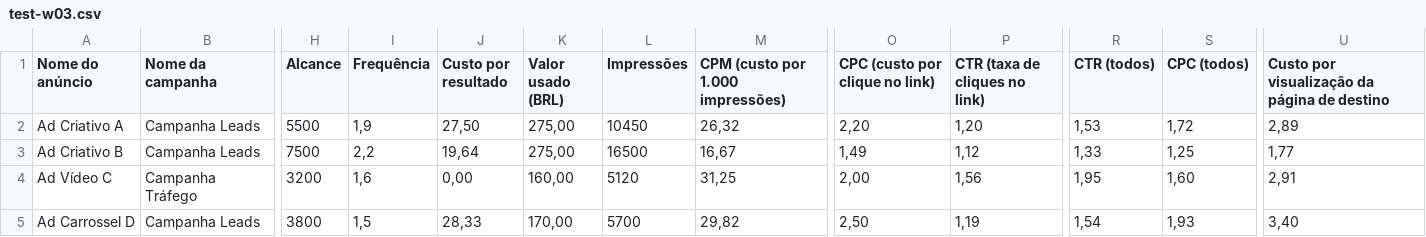
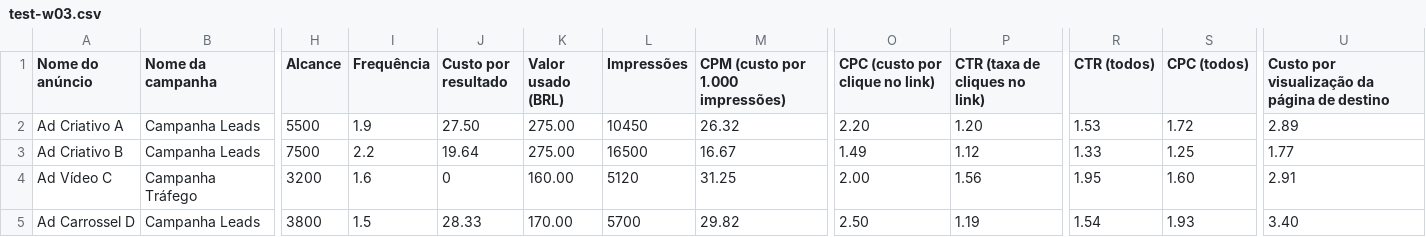
Before and after one commit to pedrobwild/meta-mo-compare, a CSV file: public/test-w03.csv, drawn as a sheet; only a part is shown, gaps mark what is left out; the diff names each change by its address in the sheet, - before the commit and + after, or states it on an @@ line.

```diff
--- a/public/test-w03.csv
+++ b/public/test-w03.csv
-I2 (Frequência): 1,9
+I2 (Frequência): 1.9
-J2 (Custo por resultado): 27,50
+J2 (Custo por resultado): 27.50
-K2:K3 (Valor usado (BRL)): 275,00
+K2:K3 (Valor usado (BRL)): 275.00
-M2 (CPM (custo por 1.000 impressões)): 26,32
+M2 (CPM (custo por 1.000 impressões)): 26.32
-O2 (CPC (custo por clique no link)): 2,20
+O2 (CPC (custo por clique no link)): 2.20
-P2 (CTR (taxa de cliques no link)): 1,20
+P2 (CTR (taxa de cliques no link)): 1.20
-R2 (CTR (todos)): 1,53
+R2 (CTR (todos)): 1.53
-S2 (CPC (todos)): 1,72
+S2 (CPC (todos)): 1.72
-U2: 2,89
+U2: 2.89
-I3 (Frequência): 2,2
+I3 (Frequência): 2.2
-J3 (Custo por resultado): 19,64
+J3 (Custo por resultado): 19.64
-M3 (CPM (custo por 1.000 impressões)): 16,67
+M3 (CPM (custo por 1.000 impressões)): 16.67
-O3 (CPC (custo por clique no link)): 1,49
+O3 (CPC (custo por clique no link)): 1.49
-P3 (CTR (taxa de cliques no link)): 1,12
+P3 (CTR (taxa de cliques no link)): 1.12
-R3 (CTR (todos)): 1,33
+R3 (CTR (todos)): 1.33
-S3 (CPC (todos)): 1,25
+S3 (CPC (todos)): 1.25
-U3: 1,77
+U3: 1.77
-I4 (Frequência): 1,6
+I4 (Frequência): 1.6
-J4 (Custo por resultado): 0,00
+J4 (Custo por resultado): 0
-K4 (Valor usado (BRL)): 160,00
+K4 (Valor usado (BRL)): 160.00
-M4 (CPM (custo por 1.000 impressões)): 31,25
+M4 (CPM (custo por 1.000 impressões)): 31.25
-O4 (CPC (custo por clique no link)): 2,00
+O4 (CPC (custo por clique no link)): 2.00
-P4 (CTR (taxa de cliques no link)): 1,56
+P4 (CTR (taxa de cliques no link)): 1.56
-R4 (CTR (todos)): 1,95
+R4 (CTR (todos)): 1.95
-S4 (CPC (todos)): 1,60
+S4 (CPC (todos)): 1.60
-U4: 2,91
+U4: 2.91
-I5 (Frequência): 1,5
+I5 (Frequência): 1.5
-J5 (Custo por resultado): 28,33
+J5 (Custo por resultado): 28.33
-K5 (Valor usado (BRL)): 170,00
+K5 (Valor usado (BRL)): 170.00
-M5 (CPM (custo por 1.000 impressões)): 29,82
+M5 (CPM (custo por 1.000 impressões)): 29.82
-O5 (CPC (custo por clique no link)): 2,50
+O5 (CPC (custo por clique no link)): 2.50
-P5 (CTR (taxa de cliques no link)): 1,19
+P5 (CTR (taxa de cliques no link)): 1.19
-R5 (CTR (todos)): 1,54
+R5 (CTR (todos)): 1.54
-S5 (CPC (todos)): 1,93
+S5 (CPC (todos)): 1.93
-U5: 3,40
+U5: 3.40
```
Also changed, not shown: public/test-fev.csv, public/test-jan.csv, 9 other files.
